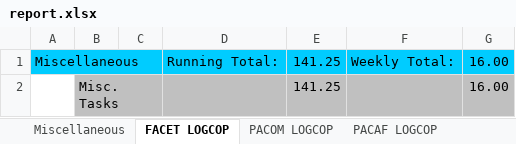
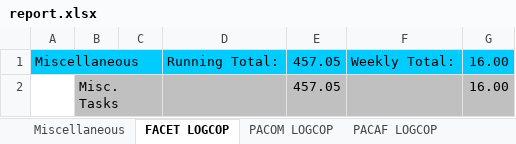
Before and after one commit to logcop/work, an Excel workbook: wsr/report.xlsx, sheet FACET LOGCOP, drawn as a sheet; values as stored, in another font and other column widths than the file's, no borders; the diff names each change by its address in the sheet, - before the commit and + after, or states it on an @@ line.

```diff
--- a/wsr/report.xlsx (sheet FACET LOGCOP)
+++ b/wsr/report.xlsx (sheet FACET LOGCOP)
-E1:E2: 141.25
+E1:E2: 457.05
```
Also changed, not shown: sheet PACOM LOGCOP, sheet PACFLT LOGCOP Modernization, sheet PACAF LOGCOP, sheet Miscellaneous, hidden cells, 26 other files.
